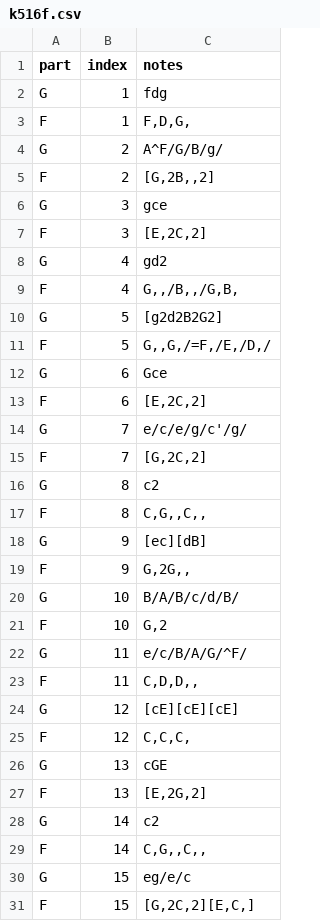
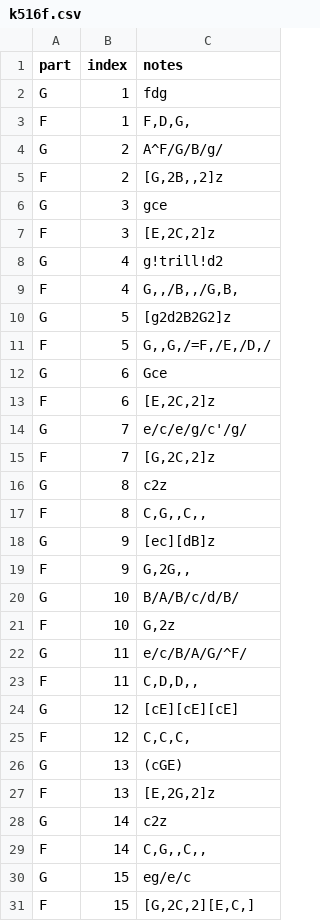
Before and after one commit to jannikluhn/amadethus-live, a CSV file: src/k516f.csv, drawn as a sheet; only a part is shown; the diff covers the shown part only.

Commit message:
Fix notes

```diff
--- a/src/k516f.csv
+++ b/src/k516f.csv
@@ -4,19 +4,19 @@
 "G","2","A^F/G/B/g/"
-"F","2","[G,2B,,2]"
+"F","2","[G,2B,,2]z"
 "G","3","gce"
-"F","3","[E,2C,2]"
-"G","4","gd2"
+"F","3","[E,2C,2]z"
+"G","4","g!trill!d2"
 "F","4","G,,/B,,/G,B,"
-"G","5","[g2d2B2G2]"
+"G","5","[g2d2B2G2]z"
 "F","5","G,,G,/=F,/E,/D,/"
 "G","6","Gce"
-"F","6","[E,2C,2]"
+"F","6","[E,2C,2]z"
 "G","7","e/c/e/g/c'/g/"
-"F","7","[G,2C,2]"
-"G","8","c2"
+"F","7","[G,2C,2]z"
+"G","8","c2z"
 "F","8","C,G,,C,,"
-"G","9","[ec][dB]"
+"G","9","[ec][dB]z"
 "F","9","G,2G,,"
 "G","10","B/A/B/c/d/B/"
-"F","10","G,2"
+"F","10","G,2z"
 "G","11","e/c/B/A/G/^F/"
@@ -26,4 +26,4 @@
-"G","13","cGE"
-"F","13","[E,2G,2]"
-"G","14","c2"
+"G","13","(cGE)"
+"F","13","[E,2G,2]z"
+"G","14","c2z"
 "F","14","C,G,,C,,"
```
Also changed, not shown: 99 edited cells elsewhere in this file, 2 other files.
